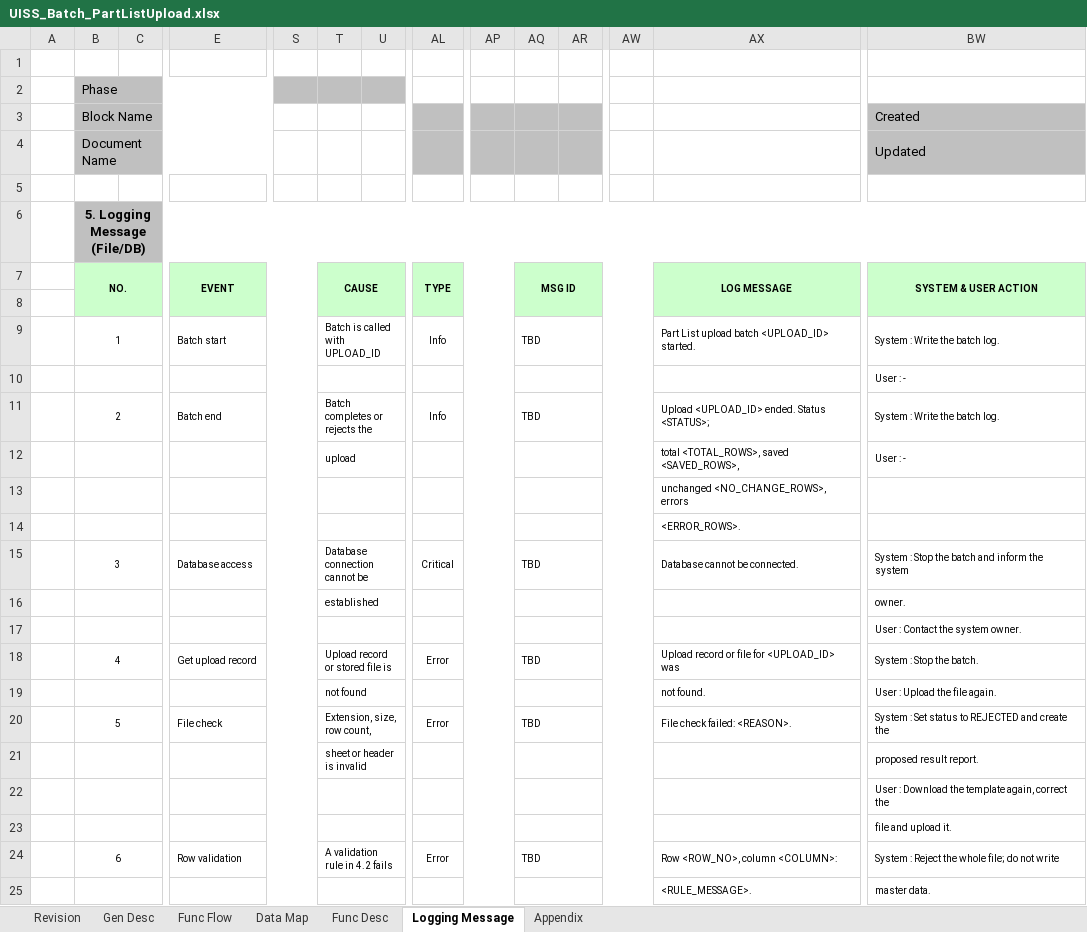
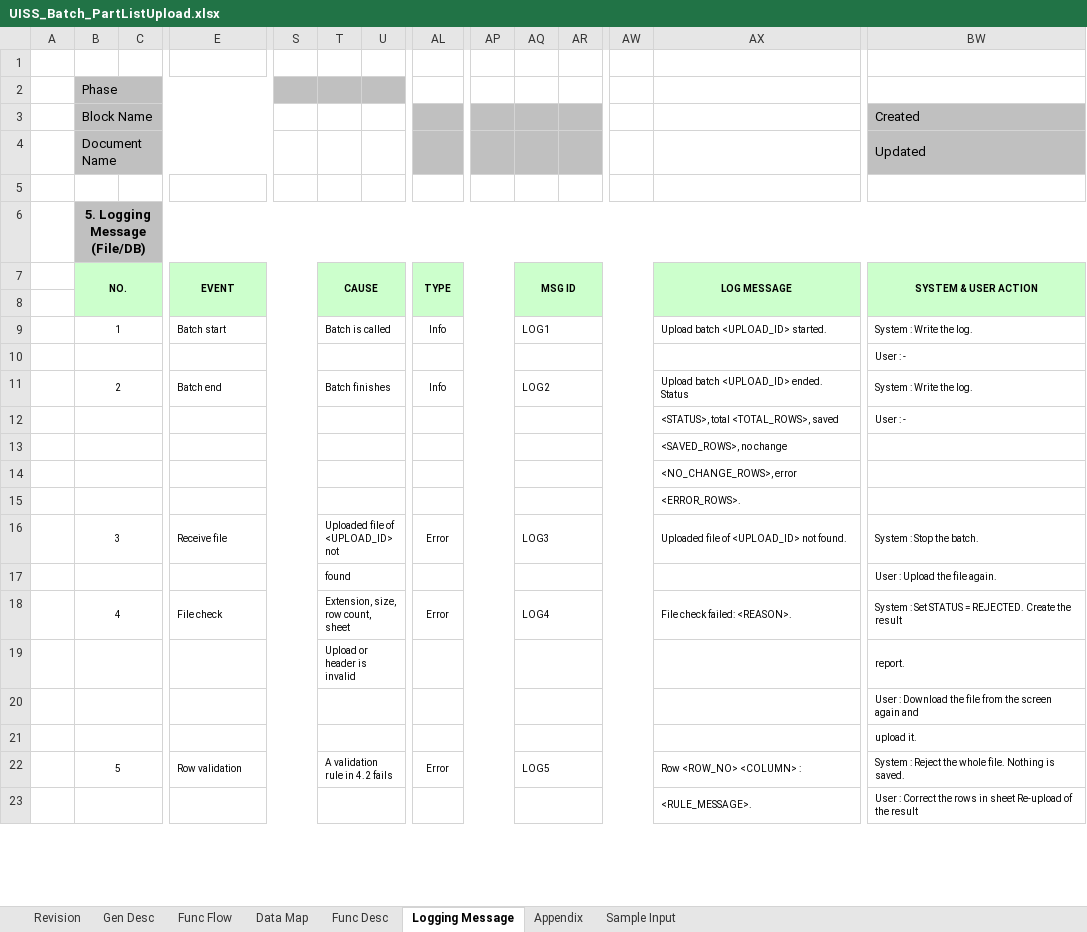
Before and after one commit to ivanrayhannn/crossdockpoc, an Excel workbook: deliverables/uiss/UISS_Batch_PartListUpload.xlsx, sheet Logging Message, drawn as a sheet; only a part is shown, gaps mark what is left out; values as stored, in another font and other column widths than the file's, no borders; removed rows and columns are numbered as before the commit, all else as after; rows hold the shown columns only; the diff covers the shown part only; the diff names each change by its address in the sheet, - before the commit and + after, or states it on an @@ line.

```diff
--- a/deliverables/uiss/UISS_Batch_PartListUpload.xlsx (sheet Logging Message)
+++ b/deliverables/uiss/UISS_Batch_PartListUpload.xlsx (sheet Logging Message)
+sheet tab: Sample Input
-T9: Batch is called with UPLOAD_ID
+T9: Batch is called
-AQ9: TBD
+AQ9: LOG1
-AX9: Part List upload batch <UPLOAD_ID> started.
+AX9: Upload batch <UPLOAD_ID> started.
-BW9: System : Write the batch log.
+BW9: System : Write the log.
-T11: Batch completes or rejects the
+T11: Batch finishes
-AQ11: TBD
+AQ11: LOG2
-AX11: Upload <UPLOAD_ID> ended. Status <STATUS>;
+AX11: Upload batch <UPLOAD_ID> ended. Status
-BW11: System : Write the batch log.
+BW11: System : Write the log.
-T12: upload
+T12: (empty)
-AX12: total <TOTAL_ROWS>, saved <SAVED_ROWS>,
+AX12: <STATUS>, total <TOTAL_ROWS>, saved
-AX13: unchanged <NO_CHANGE_ROWS>, errors
+AX13: <SAVED_ROWS>, no change
+row 14:  |  |  |  |  |  |  |  |  |  |  |  | <NO_CHANGE_ROWS>, error
-row 15:  | 3 |  | Database access |  | Database connection cannot be |  | Critical |  | TBD |  |  | Database cannot be connected. | System : Stop the batch and inform the system
-row 16:  |  |  |  |  | established |  |  |  |  |  |  |  | owner.
-row 17:  |  |  |  |  |  |  |  |  |  |  |  |  | User : Contact the system owner.
-row 18:  | 4 |  | Get upload record |  | Upload record or stored file is |  | Error |  | TBD |  |  | Upload record or file for <UPLOAD_ID> was | System : Stop the batch.
-row 19:  |  |  |  |  | not found |  |  |  |  |  |  | not found. | User : Upload the file again.
+row 16:  | 3 |  | Receive file |  | Uploaded file of <UPLOAD_ID> not |  | Error |  | LOG3 |  |  | Uploaded file of <UPLOAD_ID> not found. | System : Stop the batch.
+row 17:  |  |  |  |  | found |  |  |  |  |  |  |  | User : Upload the file again.
-B18: 5
+B18: 4
-T18: Extension, size, row count,
+T18: Extension, size, row count, sheet
-AQ18: TBD
+AQ18: LOG4
-BW18: …: Set status to REJECTED and create the
+BW18: …: Set STATUS = REJECTED. Create the result
-row 21:  |  |  |  |  | sheet or header is invalid |  |  |  |  |  |  |  | proposed result report.
+row 19:  |  |  |  |  | Upload or header is invalid |  |  |  |  |  |  |  | report.
-BW20: …Download the template again, correct the
+BW20: …Download the file from the screen again and
-BW21: file and upload it.
+BW21: upload it.
-B22: 6
+B22: 5
-AQ22: TBD
+AQ22: LOG5
-AX22: Row <ROW_NO>, column <COLUMN>:
+AX22: Row <ROW_NO> <COLUMN> :
-BW22: …the whole file; do not write
+BW22: …the whole file. Nothing is saved.
-BW23: master data.
+BW23: User : Correct the rows in sheet Re-upload of the result
```
Also changed, not shown: 4 added rows, 7 removed rows and 15 edited cells elsewhere in this sheet, sheet Data Map, sheet Func Desc, sheet Appendix, sheet Gen Desc, sheet Func Flow, sheet Revision, charts or pictures, deliverables/uiss/UISS_Batch_ActualDemandSummarySync.xlsx, deliverables/uiss/UISS_Batch_DADVolumeCalculation.xlsx, 9 other files.
